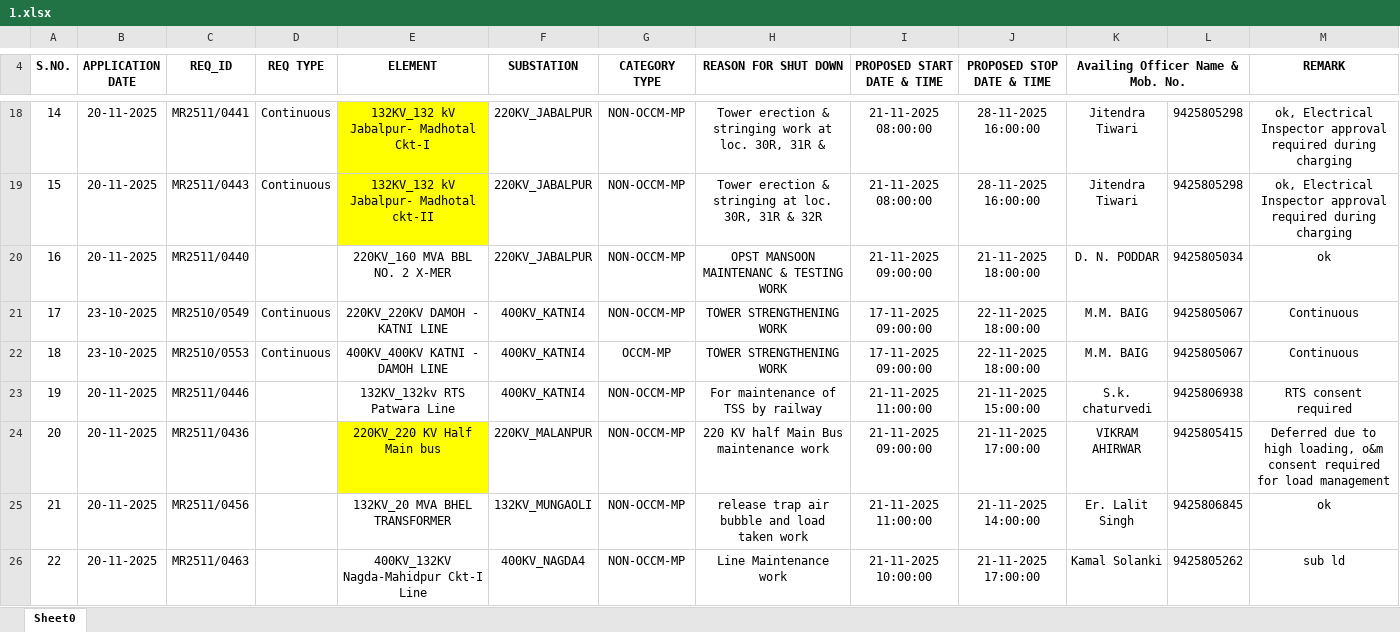
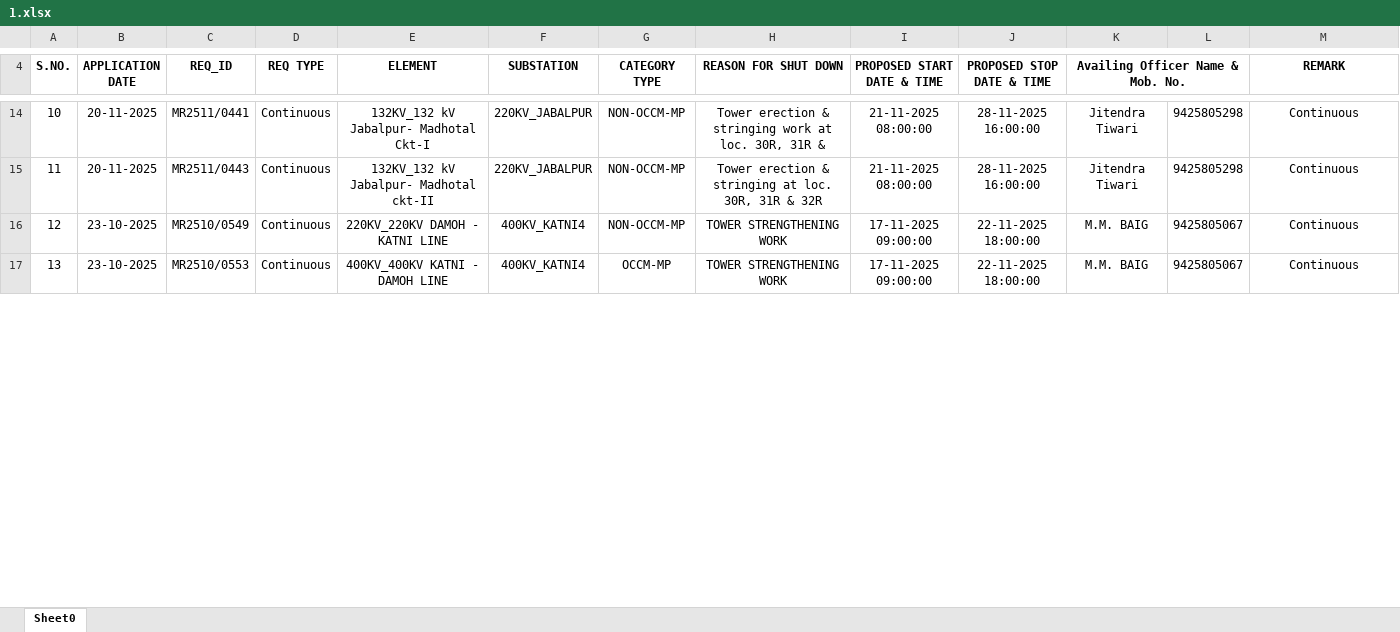
Before and after one commit to SLDCMP/shutdown, an Excel workbook: 1.xlsx, sheet Sheet0, drawn as a sheet; only a part is shown, gaps mark what is left out; values as stored, in another font and other column widths than the file's, no borders; charts and pictures not drawn; removed rows and columns are numbered as before the commit, all else as after; the diff covers the shown part only; the diff names each change by its address in the sheet, - before the commit and + after, or states it on an @@ line.

```diff
--- a/1.xlsx (sheet Sheet0)
+++ b/1.xlsx (sheet Sheet0)
@@ column A (S.NO.) renumbered between rows 6 and 36 @@
-E14:E15 fill: #FFFF00
+E14:E15 fill: none
-M14:M15 (REMARK): ok, Electrical Inspector approval required during charging
+M14:M15 (REMARK): Continuous
-row 20: 16 | 20-11-2025 | MR2511/0440 |  | 220KV_160 MVA BBL NO. 2 X-MER | 220KV_JABALPUR | NON-OCCM-MP | OPST MANSOON MAINTENANC & TESTING WORK | 21-11-2025 09:00:00 | 21-11-2025 18:00:00 | D. N. PODDAR | 9425805034 | ok
-row 23: 19 | 20-11-2025 | MR2511/0446 |  | 132KV_132kv RTS Patwara Line | 400KV_KATNI4 | NON-OCCM-MP | For maintenance of TSS by railway | 21-11-2025 11:00:00 | 21-11-2025 15:00:00 | S.k. chaturvedi | 9425806938 | RTS consent required
-row 24: 20 | 20-11-2025 | MR2511/0436 |  | 220KV_220 KV Half Main bus | 220KV_MALANPUR | NON-OCCM-MP | 220 KV half Main Bus maintenance work | 21-11-2025 09:00:00 | 21-11-2025 17:00:00 | VIKRAM AHIRWAR | 9425805415 | Deferred due to high loading, o&m consent required for load management
-row 25: 21 | 20-11-2025 | MR2511/0456 |  | 132KV_20 MVA BHEL TRANSFORMER | 132KV_MUNGAOLI | NON-OCCM-MP | release trap air bubble and load taken work | 21-11-2025 11:00:00 | 21-11-2025 14:00:00 | Er. Lalit Singh | 9425806845 | ok
-row 26: 22 | 20-11-2025 | MR2511/0463 |  | 400KV_132KV Nagda-Mahidpur Ckt-I Line | 400KV_NAGDA4 | NON-OCCM-MP | Line Maintenance work | 21-11-2025 10:00:00 | 21-11-2025 17:00:00 | Kamal Solanki | 9425805262 | sub ld
```
Also changed, not shown: 15 added rows, 24 removed rows, 36 edited cells and cell formats elsewhere in this sheet.
